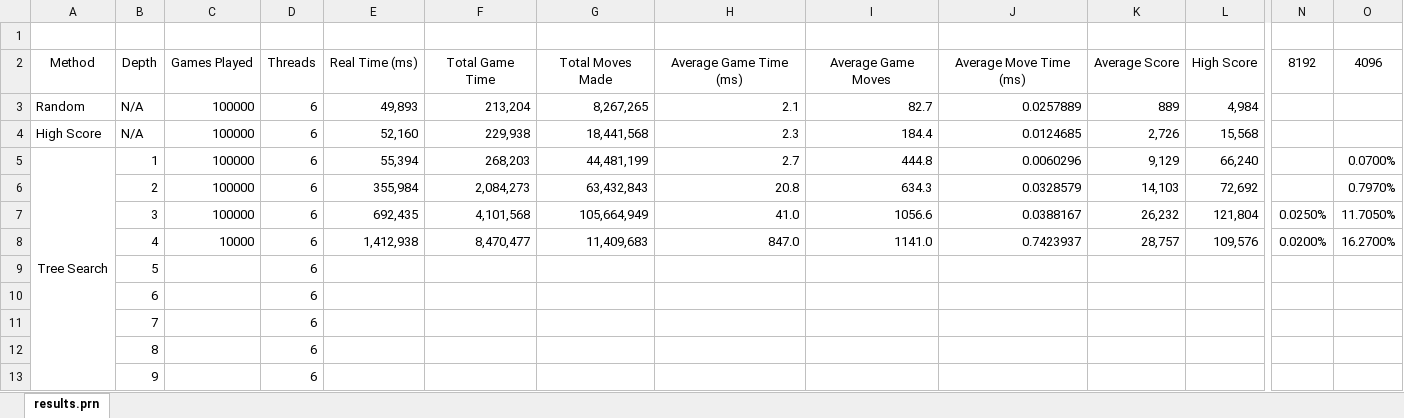
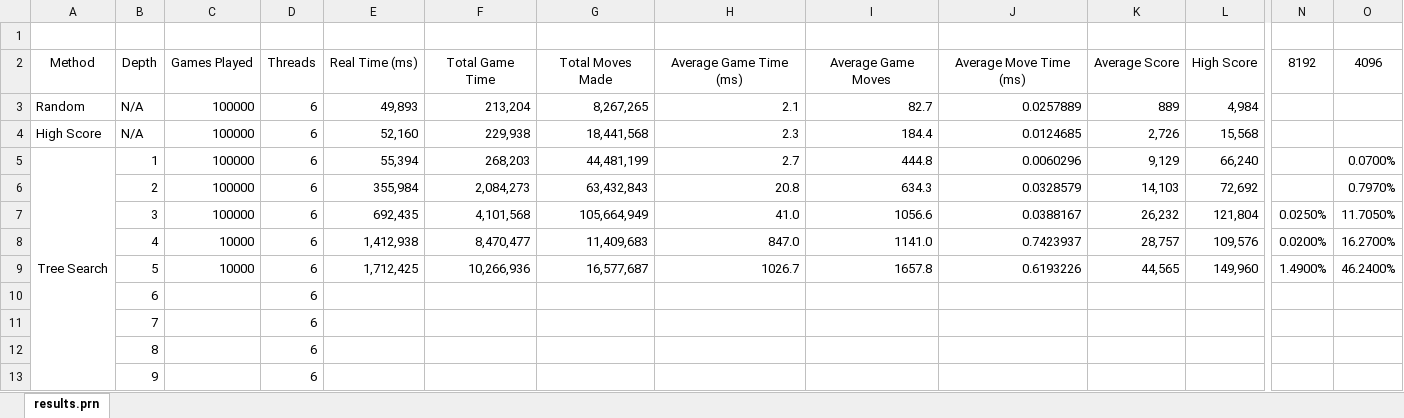
Before and after one commit to Netsensia/2048Solver, an Excel workbook: results/results.xlsx, sheet results.prn, drawn as a sheet; only a part is shown, gaps mark what is left out; values as stored, in another font and other column widths than the file's, no borders; conditional formats not drawn; removed rows and columns are numbered as before the commit, all else as after; rows hold the shown columns only; the diff names each change by its address in the sheet, - before the commit and + after, or states it on an @@ line.

Commit message:
Latest results

```diff
--- a/results/results.xlsx (sheet results.prn)
+++ b/results/results.xlsx (sheet results.prn)
-row 9:  | 5 |  | 6
+row 9:  | 5 | 10000 | 6 | 1,712,425 | 10,266,936 | 16,577,687 | 1026.7 | 1657.8 | 0.6193226 | 44,565 | 149,960 | 1.4900% | 46.2400%
```
Also changed, not shown: 2 other files.
